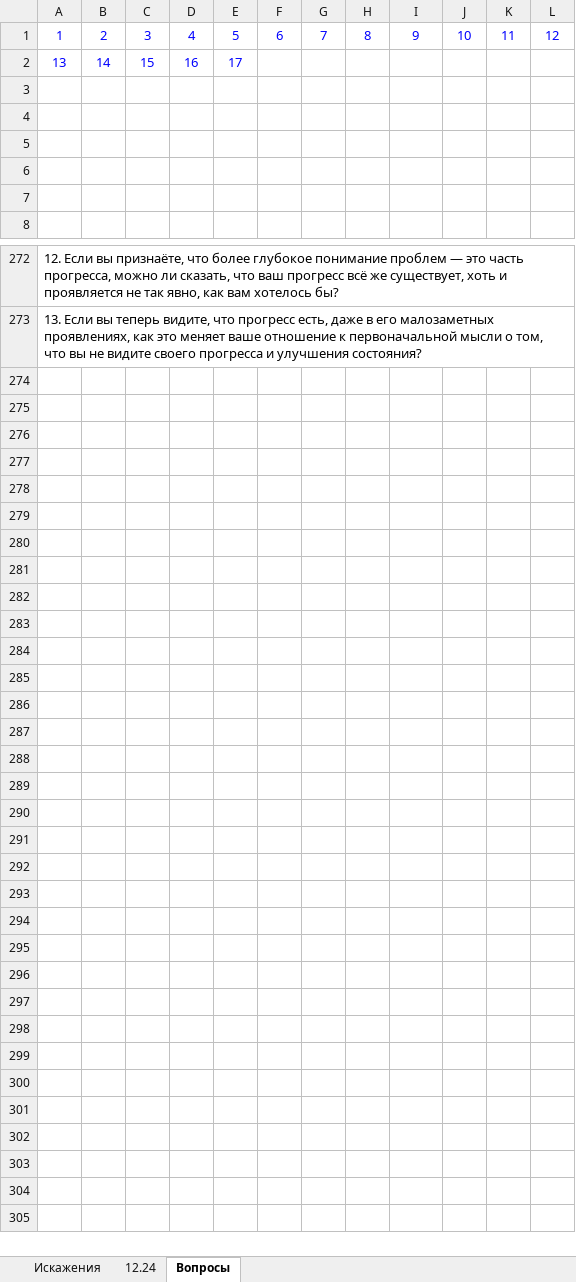
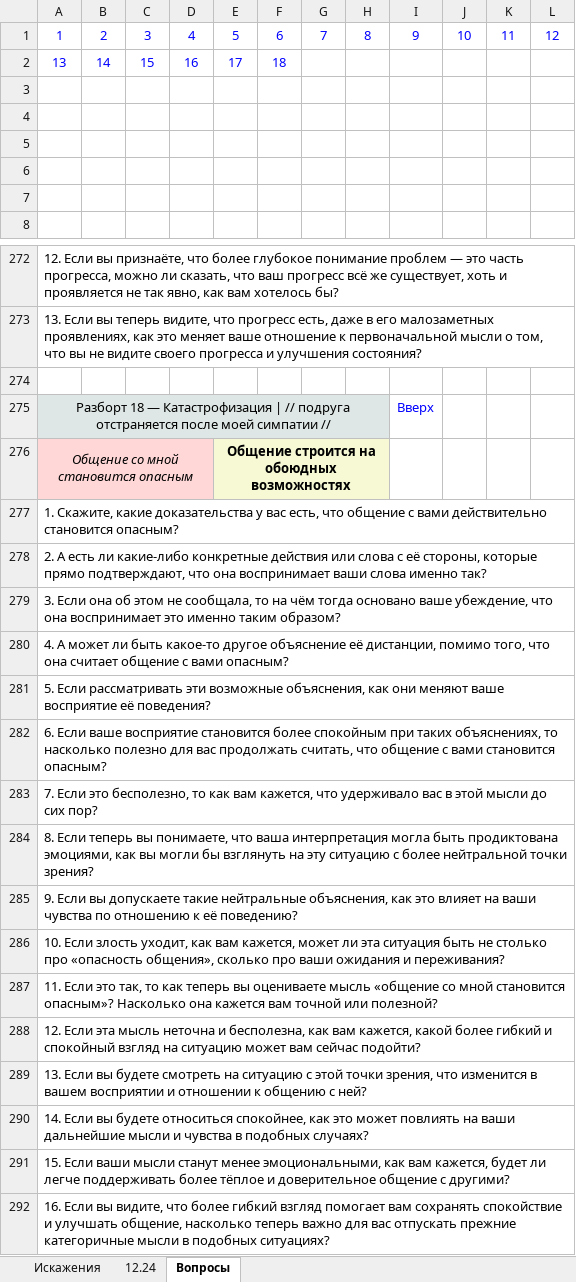
Before and after one commit to Sewadius/Obsidian, an Excel workbook: psychology/CBT_new/mira.xlsx, sheet Вопросы, drawn as a sheet; only a part is shown, gaps mark what is left out; values as stored, in another font and other column widths than the file's, no borders; ↵ is a line break in a cell; the diff names each change by its address in the sheet, - before the commit and + after, or states it on an @@ line.

```diff
--- a/psychology/CBT_new/mira.xlsx (sheet Вопросы)
+++ b/psychology/CBT_new/mira.xlsx (sheet Вопросы)
-F2: (empty)
+F2: 18
+row 274: (empty)
+row 275: Разборт 18 — Катастрофизация | // подруга отстраняется после моей симпатии // |  |  |  |  |  |  |  | Вверх
+row 276: Общение со мной становится опасным |  |  |  | Общение строится на обоюдных ↵ возможностях
+row 277: 1. Скажите, какие доказательства у вас есть, что общение с вами действительно становится опасным?
+row 278: 2. А есть ли какие-либо конкретные действия или слова с её стороны, которые прямо подтверждают, что она воспринимает ваши слова именно так?
+row 279: 3. Если она об этом не сообщала, то на чём тогда основано ваше убеждение, что она воспринимает это именно таким образом?
+row 280: 4. А может ли быть какое-то другое объяснение её дистанции, помимо того, что она считает общение с вами опасным?
+row 281: 5. Если рассматривать эти возможные объяснения, как они меняют ваше восприятие её поведения?
+row 282: 6. Если ваше восприятие становится более спокойным при таких объяснениях, то насколько полезно для вас продолжать считать, что общение с вами становится опасным?
+row 283: 7. Если это бесполезно, то как вам кажется, что удерживало вас в этой мысли до сих пор?
+row 284: 8. Если теперь вы понимаете, что ваша интерпретация могла быть продиктована эмоциями, как вы могли бы взглянуть на эту ситуацию с более нейтральной точки зрения?
+row 285: 9. Если вы допускаете такие нейтральные объяснения, как это влияет на ваши чувства по отношению к её поведению?
+row 286: 10. Если злость уходит, как вам кажется, может ли эта ситуация быть не столько про «опасность общения», сколько про ваши ожидания и переживания?
+row 287: 11. Если это так, то как теперь вы оцениваете мысль «общение со мной становится опасным»? Насколько она кажется вам точной или полезной?
+row 288: 12. Если эта мысль неточна и бесполезна, как вам кажется, какой более гибкий и спокойный взгляд на ситуацию может вам сейчас подойти?
+row 289: 13. Если вы будете смотреть на ситуацию с этой точки зрения, что изменится в вашем восприятии и отношении к общению с ней?
+row 290: 14. Если вы будете относиться спокойнее, как это может повлиять на ваши дальнейшие мысли и чувства в подобных случаях?
+row 291: 15. Если ваши мысли станут менее эмоциональными, как вам кажется, будет ли легче поддерживать более тёплое и доверительное общение с другими?
+row 292: 16. Если вы видите, что более гибкий взгляд помогает вам сохранять спокойствие и улучшать общение, насколько теперь важно для вас отпускать прежние категоричные мысли в подобных ситуациях?
```
Also changed, not shown: sheet 12.24, 1 other file.
